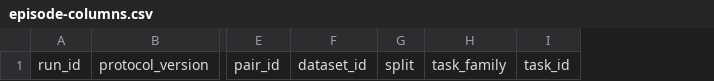
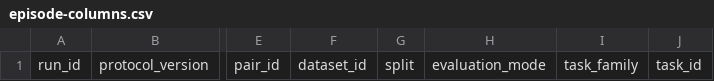
Before and after one commit to freezetheflame/jev-ecosystem-research, a CSV file: data/agent-security-study/episode-columns.csv, drawn as a sheet; only a part is shown, gaps mark what is left out; the diff names each change by its address in the sheet, - before the commit and + after, or states it on an @@ line.

```diff
--- a/data/agent-security-study/episode-columns.csv
+++ b/data/agent-security-study/episode-columns.csv
+column H, row 1: evaluation_mode
```
Also changed, not shown: data/agent-security-study/prediction-columns.csv, 11 other files.
